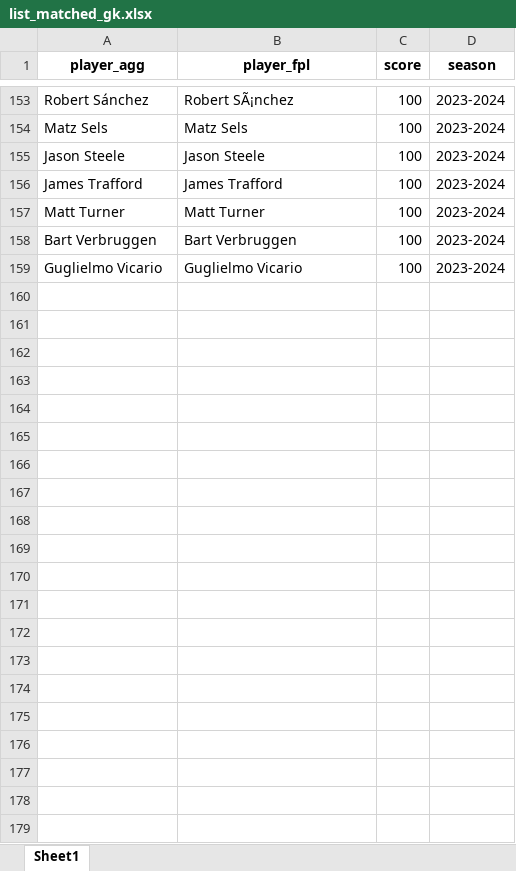
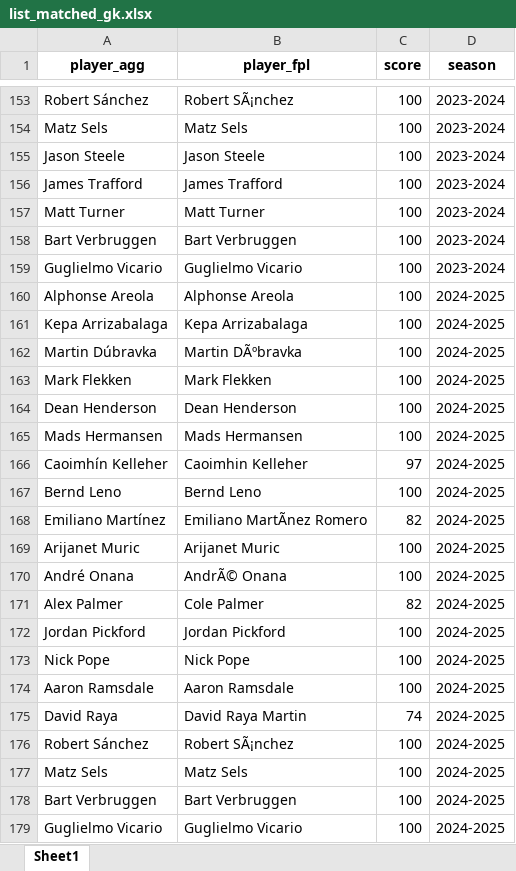
Before and after one commit to AEGDDI/dream-team-fpl-prediction, an Excel workbook: data/gk/list_matched_gk.xlsx, sheet Sheet1, drawn as a sheet; only a part is shown, gaps mark what is left out; values as stored, in another font and other column widths than the file's, no borders; the diff names each change by its address in the sheet, - before the commit and + after, or states it on an @@ line.

```diff
--- a/data/gk/list_matched_gk.xlsx (sheet Sheet1)
+++ b/data/gk/list_matched_gk.xlsx (sheet Sheet1)
+row 160: Alphonse Areola | Alphonse Areola | 100 | 2024-2025
+row 161: Kepa Arrizabalaga | Kepa Arrizabalaga | 100 | 2024-2025
+row 162: Martin Dúbravka | Martin DÃºbravka | 100 | 2024-2025
+row 163: Mark Flekken | Mark Flekken | 100 | 2024-2025
+row 164: Dean Henderson | Dean Henderson | 100 | 2024-2025
+row 165: Mads Hermansen | Mads Hermansen | 100 | 2024-2025
+row 166: Caoimhín Kelleher | Caoimhin Kelleher | 97 | 2024-2025
+row 167: Bernd Leno | Bernd Leno | 100 | 2024-2025
+row 168: Emiliano Martínez | Emiliano MartÃnez Romero | 82 | 2024-2025
+row 169: Arijanet Muric | Arijanet Muric | 100 | 2024-2025
+row 170: André Onana | AndrÃ© Onana | 100 | 2024-2025
+row 171: Alex Palmer | Cole Palmer | 82 | 2024-2025
+row 172: Jordan Pickford | Jordan Pickford | 100 | 2024-2025
+row 173: Nick Pope | Nick Pope | 100 | 2024-2025
+row 174: Aaron Ramsdale | Aaron Ramsdale | 100 | 2024-2025
+row 175: David Raya | David Raya Martin | 74 | 2024-2025
+row 176: Robert Sánchez | Robert SÃ¡nchez | 100 | 2024-2025
+row 177: Matz Sels | Matz Sels | 100 | 2024-2025
+row 178: Bart Verbruggen | Bart Verbruggen | 100 | 2024-2025
+row 179: Guglielmo Vicario | Guglielmo Vicario | 100 | 2024-2025
```
Also changed, not shown: data/final_ds/ds_def.xlsx, data/final_ds/ds_gk.xlsx, 8 other files.
